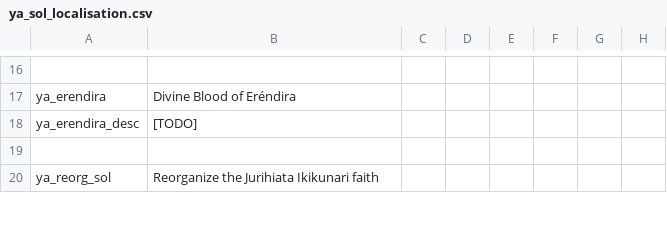
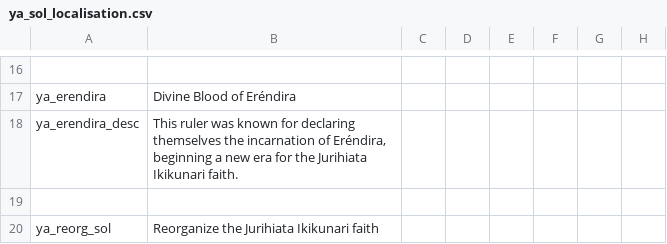
Before and after one commit to Wofi/ya_submod, a CSV file: localisation/ya_sol_localisation.csv, drawn as a sheet; only a part is shown, gaps mark what is left out; the diff names each change by its address in the sheet, - before the commit and + after, or states it on an @@ line.

Commit message:
Erendira bloodline desc

```diff
--- a/localisation/ya_sol_localisation.csv
+++ b/localisation/ya_sol_localisation.csv
-B18: [TODO]
+B18: This ruler was known for declaring themselves the incarnation of Eréndira, beginning a new era for the Jurihiata Ikikunari faith.
```
